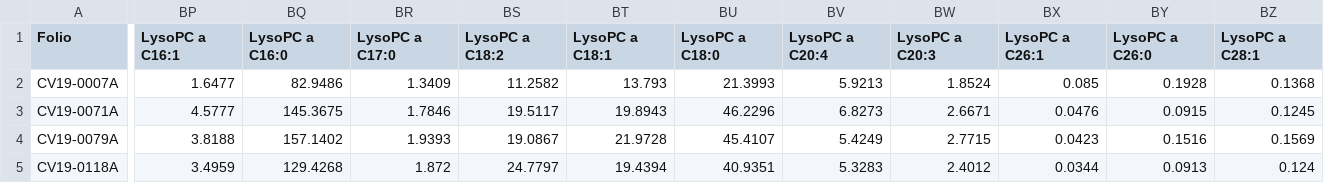
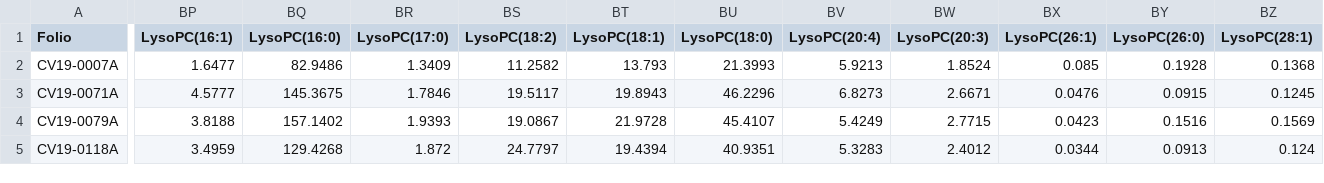
Before and after one commit to jjoropezav/POST_COVID_Metabolome_MachineLearning, a CSV file: Data/Data.csv, drawn as a sheet; only a part is shown, gaps mark what is left out; the diff covers the shown part only; the diff names each change by its address in the sheet, - before the commit and + after, or states it on an @@ line.

Commit message:
Update Data.csv

```diff
--- a/Data/Data.csv
+++ b/Data/Data.csv
-BP1: LysoPC a C16:1
+BP1: LysoPC(16:1)
-BQ1: LysoPC a C16:0
+BQ1: LysoPC(16:0)
-BR1: LysoPC a C17:0
+BR1: LysoPC(17:0)
-BS1: LysoPC a C18:2
+BS1: LysoPC(18:2)
-BT1: LysoPC a C18:1
+BT1: LysoPC(18:1)
-BU1: LysoPC a C18:0
+BU1: LysoPC(18:0)
-BV1: LysoPC a C20:4
+BV1: LysoPC(20:4)
-BW1: LysoPC a C20:3
+BW1: LysoPC(20:3)
-BX1: LysoPC a C26:1
+BX1: LysoPC(26:1)
-BY1: LysoPC a C26:0
+BY1: LysoPC(26:0)
-BZ1: LysoPC a C28:1
+BZ1: LysoPC(28:1)
```
Also changed, not shown: 11 edited cells elsewhere in this file.
